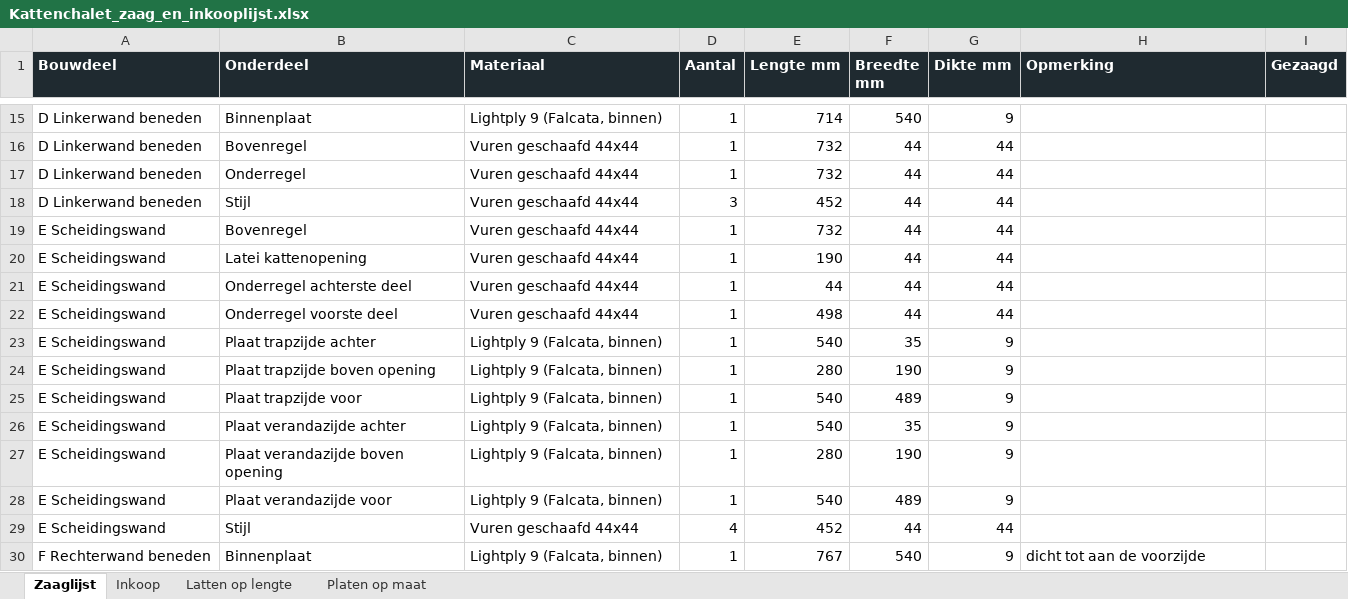
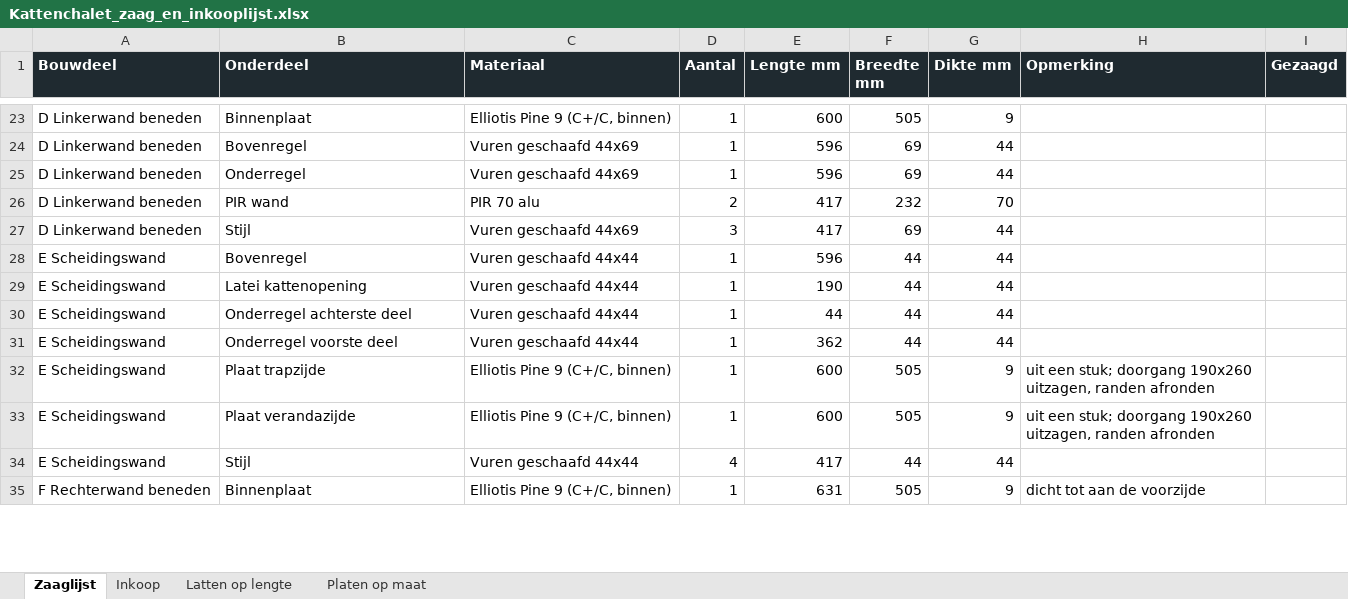
Before and after one commit to jeroenweij/kat, an Excel workbook: bouwplan/Kattenchalet_zaag_en_inkooplijst.xlsx, sheet Zaaglijst, drawn as a sheet; only a part is shown, gaps mark what is left out; values as stored, in another font and other column widths than the file's, no borders; charts and pictures not drawn; removed rows and columns are numbered as before the commit, all else as after; the diff covers the shown part only; the diff names each change by its address in the sheet, - before the commit and + after, or states it on an @@ line.

```diff
--- a/bouwplan/Kattenchalet_zaag_en_inkooplijst.xlsx (sheet Zaaglijst)
+++ b/bouwplan/Kattenchalet_zaag_en_inkooplijst.xlsx (sheet Zaaglijst)
-C23 (Materiaal): Lightply 9 (Falcata, binnen)
+C23 (Materiaal): Elliotis Pine 9 (C+/C, binnen)
-E23 (Lengte mm): 714
+E23 (Lengte mm): 600
-F23 (Breedte mm): 540
+F23 (Breedte mm): 505
-C24:C25 (Materiaal): Vuren geschaafd 44x44
+C24:C25 (Materiaal): Vuren geschaafd 44x69
-E24:E25 (Lengte mm): 732
+E24:E25 (Lengte mm): 596
-F24:F25 (Breedte mm): 44
+F24:F25 (Breedte mm): 69
+row 26: D Linkerwand beneden | PIR wand | PIR 70 alu | 2 | 417 | 232 | 70
-C27 (Materiaal): Vuren geschaafd 44x44
+C27 (Materiaal): Vuren geschaafd 44x69
-E27 (Lengte mm): 452
+E27 (Lengte mm): 417
-F27 (Breedte mm): 44
+F27 (Breedte mm): 69
-E28 (Lengte mm): 732
+E28 (Lengte mm): 596
-E31 (Lengte mm): 498
+E31 (Lengte mm): 362
-row 23: E Scheidingswand | Plaat trapzijde achter | Lightply 9 (Falcata, binnen) | 1 | 540 | 35 | 9
-row 24: E Scheidingswand | Plaat trapzijde boven opening | Lightply 9 (Falcata, binnen) | 1 | 280 | 190 | 9
-B32 (Onderdeel): Plaat trapzijde voor
+B32 (Onderdeel): Plaat trapzijde
-C32 (Materiaal): Lightply 9 (Falcata, binnen)
+C32 (Materiaal): Elliotis Pine 9 (C+/C, binnen)
-E32 (Lengte mm): 540
+E32 (Lengte mm): 600
-F32 (Breedte mm): 489
+F32 (Breedte mm): 505
-H32 (Opmerking): (empty)
+H32 (Opmerking): uit een stuk; doorgang 190x260 uitzagen, randen afronden
-row 26: E Scheidingswand | Plaat verandazijde achter | Lightply 9 (Falcata, binnen) | 1 | 540 | 35 | 9
-row 27: E Scheidingswand | Plaat verandazijde boven opening | Lightply 9 (Falcata, binnen) | 1 | 280 | 190 | 9
-B33 (Onderdeel): Plaat verandazijde voor
+B33 (Onderdeel): Plaat verandazijde
-C33 (Materiaal): Lightply 9 (Falcata, binnen)
+C33 (Materiaal): Elliotis Pine 9 (C+/C, binnen)
-E33 (Lengte mm): 540
+E33 (Lengte mm): 600
-F33 (Breedte mm): 489
+F33 (Breedte mm): 505
-H33 (Opmerking): (empty)
+H33 (Opmerking): uit een stuk; doorgang 190x260 uitzagen, randen afronden
-E34 (Lengte mm): 452
+E34 (Lengte mm): 417
-C35 (Materiaal): Lightply 9 (Falcata, binnen)
+C35 (Materiaal): Elliotis Pine 9 (C+/C, binnen)
-E35 (Lengte mm): 767
+E35 (Lengte mm): 631
-F35 (Breedte mm): 540
+F35 (Breedte mm): 505
```
Also changed, not shown: 16 added rows, 13 removed rows and 188 edited cells elsewhere in this sheet, sheet Platen op maat, sheet Inkoop, sheet Latten op lengte, formulas that keep their value, 7 other files.
